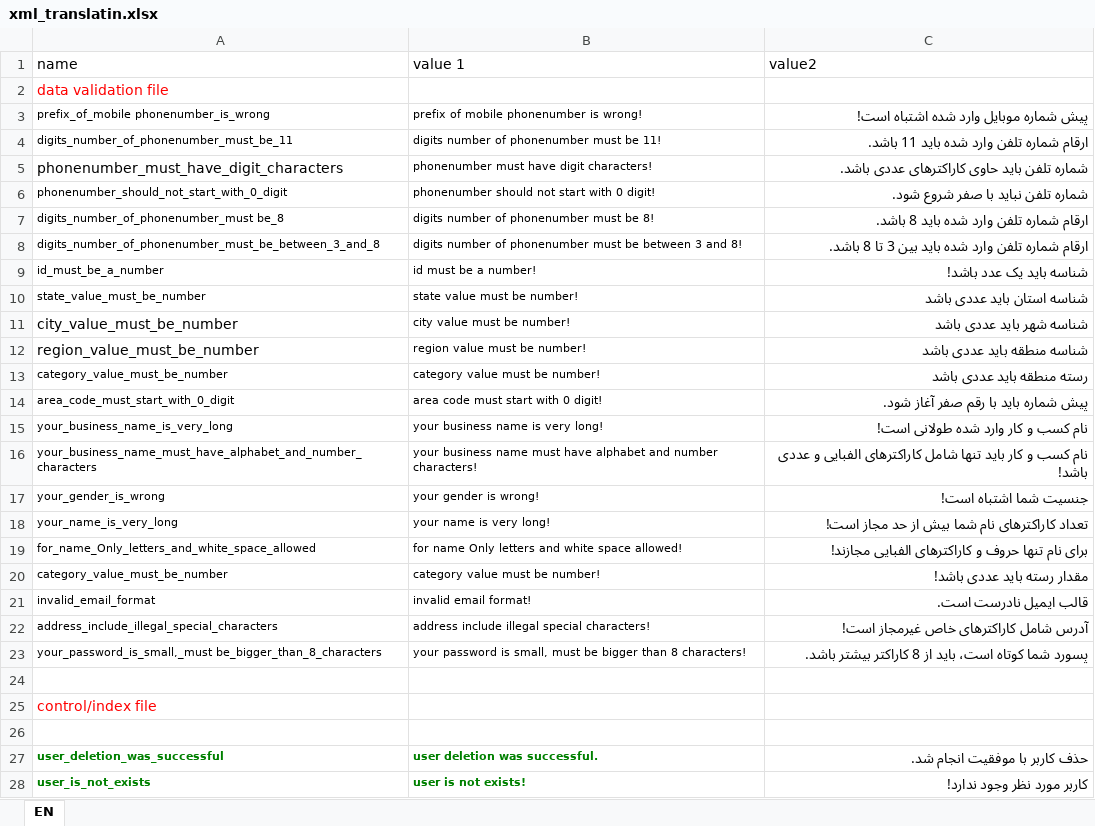
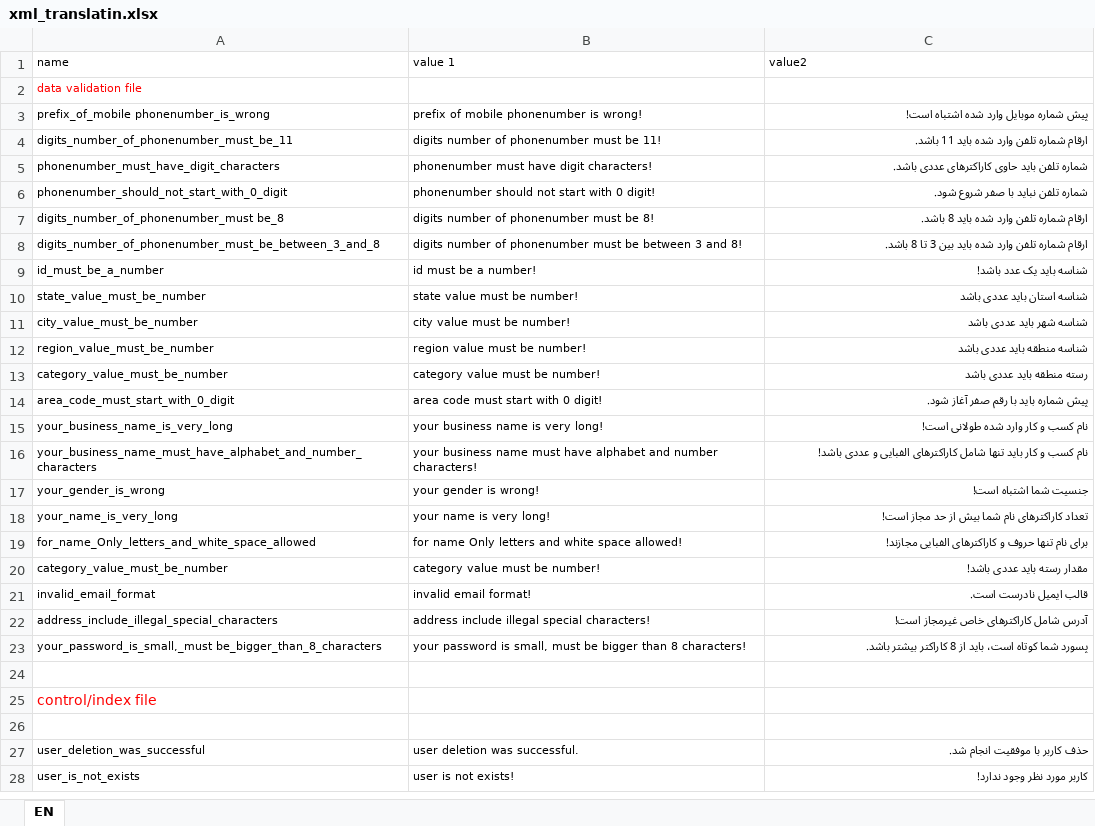
Before and after one commit to TahereAhmadian/odnoos-documentation, an Excel workbook: xml_translatin.xlsx, sheet EN, drawn as a sheet; only a part is shown; values as stored, in another font and other column widths than the file's, no borders; the diff covers the shown part only; the diff names each change by its address in the sheet, - before the commit and + after, or states it on an @@ line.

Commit message:
update

```diff
--- a/xml_translatin.xlsx (sheet EN)
+++ b/xml_translatin.xlsx (sheet EN)
@@ A1:C1 text size: smaller @@
@@ A2 text size: smaller @@
@@ C3:C23 text size: smaller @@
@@ A5 text size: smaller @@
@@ A11:A12 text size: smaller @@
@@ A27:B28 bold: on → off, text colour: #008000 → black @@
@@ C27:C28 text size: smaller @@
```
Also changed, not shown: 8 added rows, 2 edited cells and cell formats elsewhere in this sheet.
